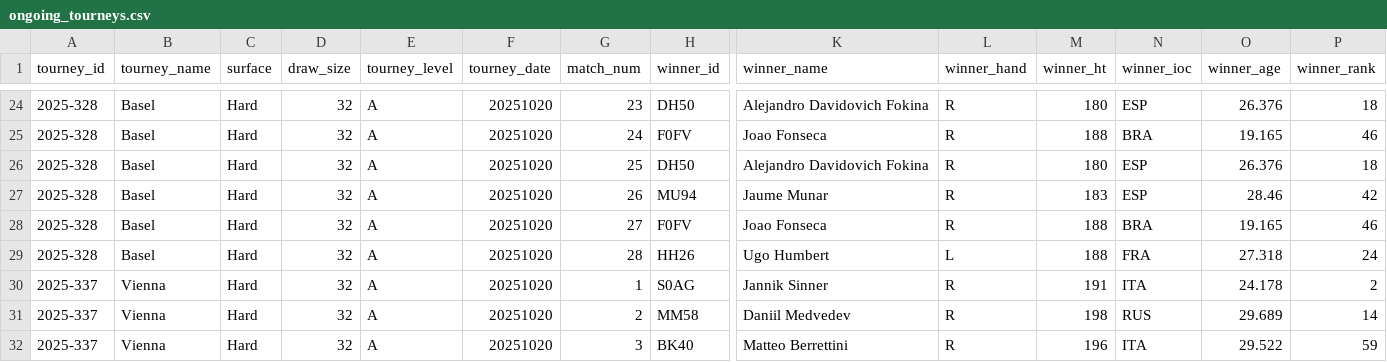
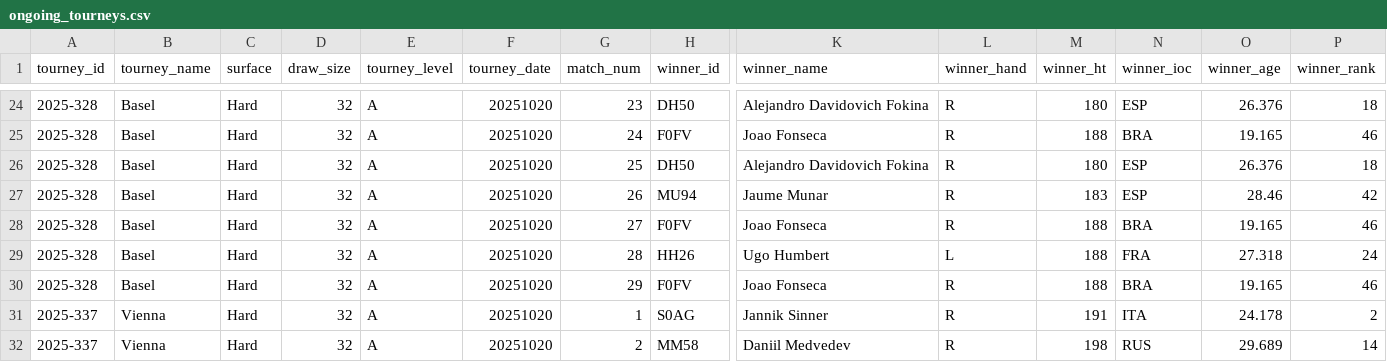
Before and after one commit to Tennismylife/TML-Database, a CSV file: ongoing_tourneys.csv, drawn as a sheet; only a part is shown, gaps mark what is left out; the shorter side is filled out with more unchanged rows; rows hold the shown columns only; the diff names each change by its address in the sheet, - before the commit and + after, or states it on an @@ line.

Commit message:
Update ongoing_tourneys.csv

```diff
--- a/ongoing_tourneys.csv
+++ b/ongoing_tourneys.csv
+row 30: 2025-328 | Basel | Hard | 32 | A | 20251020 | 29 | F0FV | Joao Fonseca | R | 188 | BRA | 19.165 | 46
```
